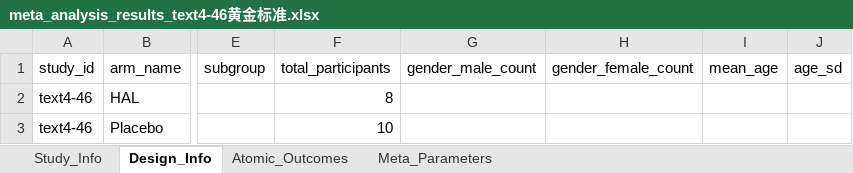
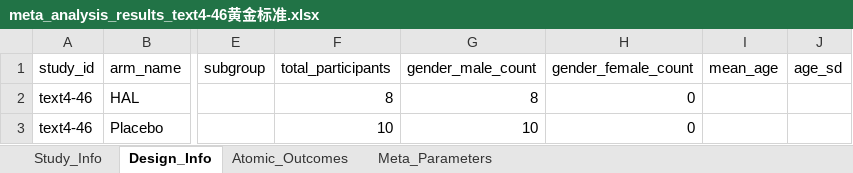
Before and after one commit to yijiajiajiajiajia/MAU-RCT-Extraction, an Excel workbook: Large-Scale Psychiatry Meta-Dataset/Gold Standard/meta_analysis_results_text4-46黄金标准.xlsx, sheet Design_Info, drawn as a sheet; only a part is shown, gaps mark what is left out; values as stored, in another font and other column widths than the file's, no borders; the diff names each change by its address in the sheet, - before the commit and + after, or states it on an @@ line.

```diff
--- a/Large-Scale Psychiatry Meta-Dataset/Gold Standard/meta_analysis_results_text4-46黄金标准.xlsx (sheet Design_Info)
+++ b/Large-Scale Psychiatry Meta-Dataset/Gold Standard/meta_analysis_results_text4-46黄金标准.xlsx (sheet Design_Info)
-G2 (gender_male_count): (empty)
+G2 (gender_male_count): 8
-H2:H3 (gender_female_count): (empty)
+H2:H3 (gender_female_count): 0
-G3 (gender_male_count): (empty)
+G3 (gender_male_count): 10
```
Also changed, not shown: Cardiovascular Meta-Dataset/Gold Standard/meta_analysis_results_text5-10黄金标准.xlsx, Cardiovascular Meta-Dataset/Gold Standard/meta_analysis_results_text5-19黄金标准.xlsx, 10 other files.
